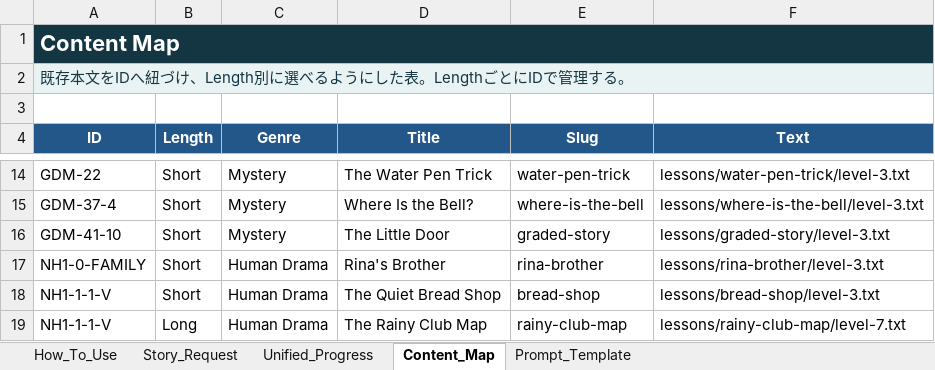
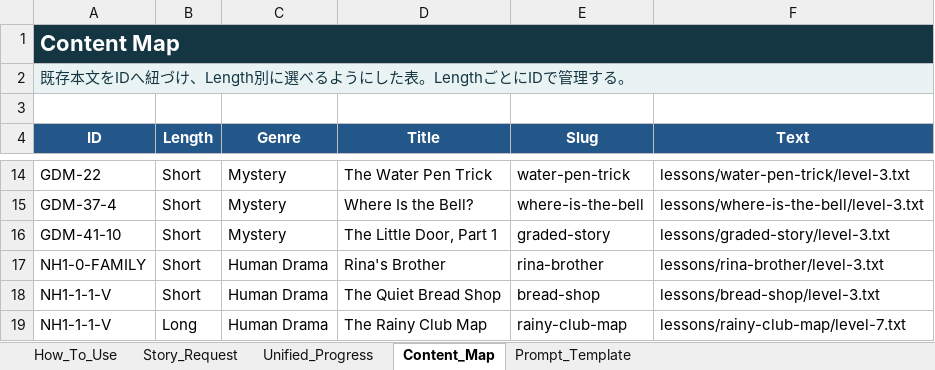
Before and after one commit to gdmeigo/reading, an Excel workbook: outputs/progress-map/unified_current_id_story_map.xlsx, sheet Content_Map, drawn as a sheet; only a part is shown, gaps mark what is left out; values as stored, in another font and other column widths than the file's, no borders; the diff names each change by its address in the sheet, - before the commit and + after, or states it on an @@ line.

Commit message:
Clarify Little Door sequence titles

```diff
--- a/outputs/progress-map/unified_current_id_story_map.xlsx (sheet Content_Map)
+++ b/outputs/progress-map/unified_current_id_story_map.xlsx (sheet Content_Map)
-D16 (Title): The Little Door
+D16 (Title): The Little Door, Part 1
```
Also changed, not shown: 6 other files.
